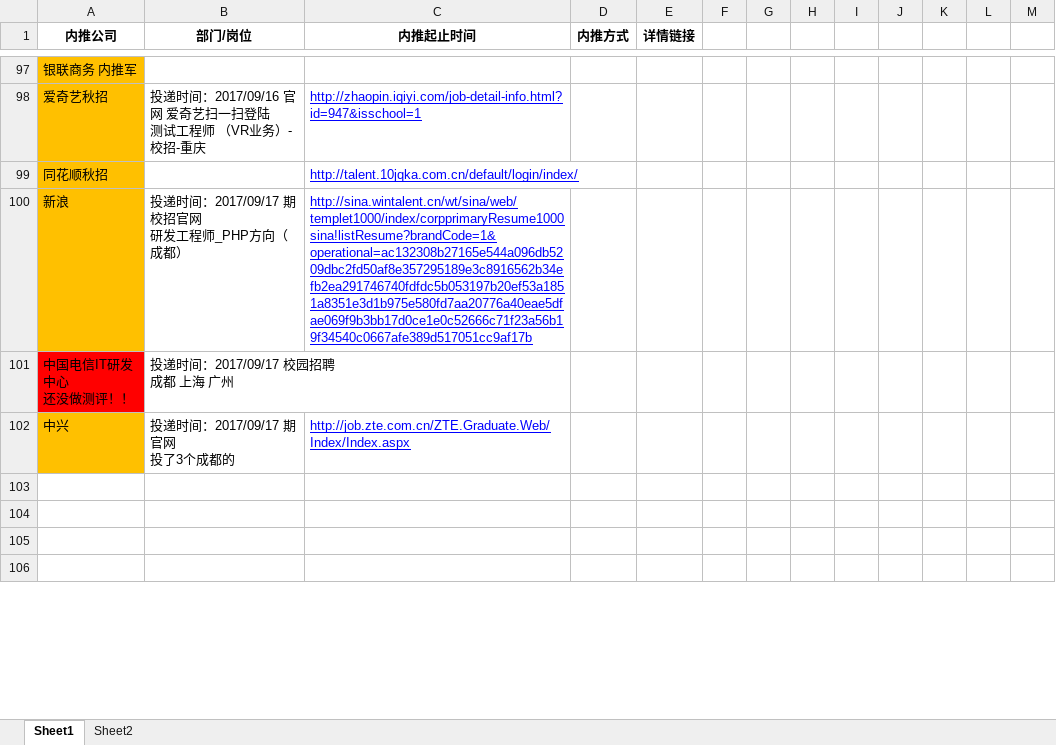
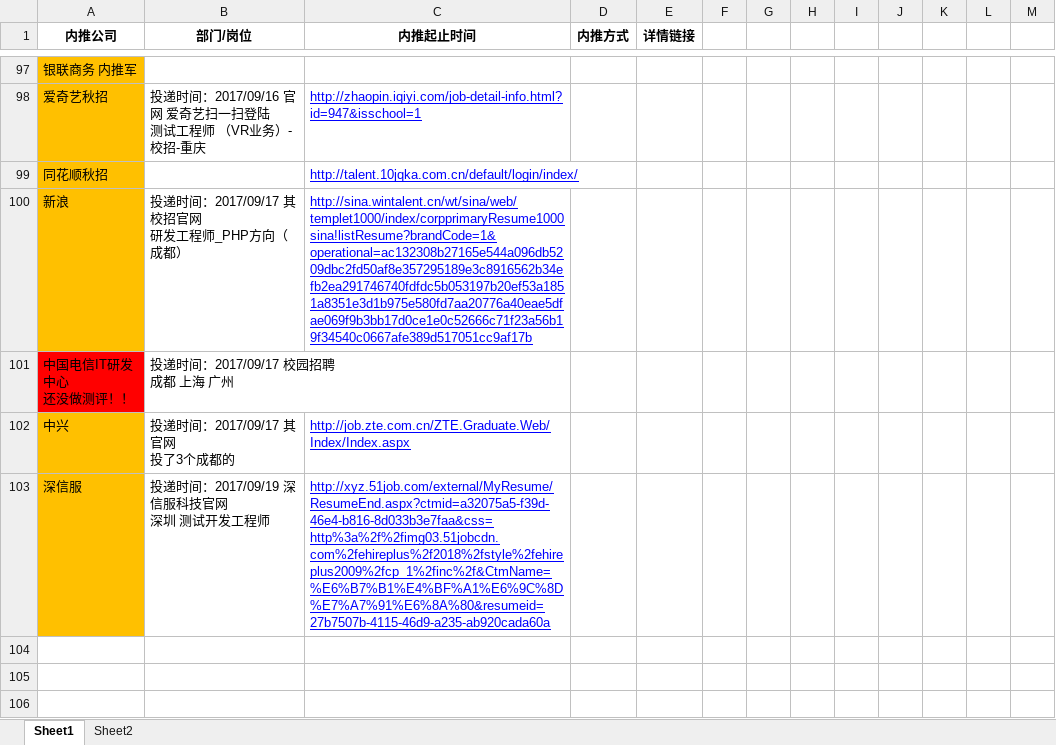
Before and after one commit to gouchengqiu/2017_Campus_Recruitment, an Excel workbook: 2017校招/2017校招.xlsx, sheet Sheet1, drawn as a sheet; only a part is shown, gaps mark what is left out; values as stored, in another font and other column widths than the file's, no borders; ↵ is a line break in a cell; the diff covers the shown part only; the diff names each change by its address in the sheet, - before the commit and + after, or states it on an @@ line.

```diff
--- a/2017校招/2017校招.xlsx (sheet Sheet1)
+++ b/2017校招/2017校招.xlsx (sheet Sheet1)
-B100 (部门/岗位): 投递时间：2017/09/17 期校招官网 ↵ 研发工程师_PHP方向（成都）
+B100 (部门/岗位): 投递时间：2017/09/17 其校招官网 ↵ 研发工程师_PHP方向（成都）
-B102 (部门/岗位): 投递时间：2017/09/17 期官网 ↵ 投了3个成都的
+B102 (部门/岗位): 投递时间：2017/09/17 其官网 ↵ 投了3个成都的
-row 103: (empty)
+row 103: 深信服 | 投递时间：2017/09/19 深信服科技官网 ↵ 深圳 测试开发工程师 | http://xyz.51job.com/external/MyResume/ResumeEnd.aspx?ctmid=a32075a5-f39d-46e4-b816-8d033b3e7faa&css=http%3a%2f%2fimg03.51jobcdn.com%2fehireplus%2f2018%2fstyle%2fehireplus2009%2fcp_1%2finc%2f&CtmName=%E6%B7%B1%E4%BF%A1%E6%9C%8D%E7%A7%91%E6%8A%80&resumeid=27b7507b-4115-46d9-a235-ab920cada60a
-A103 fill: none
+A103 fill: #FFC000
```
Also changed, not shown: 2 edited cells and cell formats elsewhere in this sheet, 4 other files.
